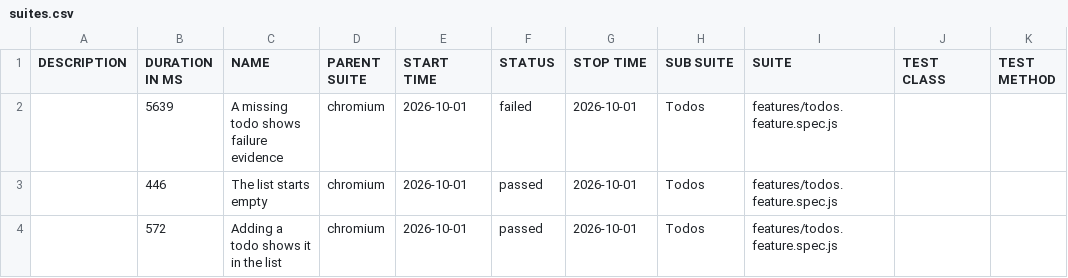
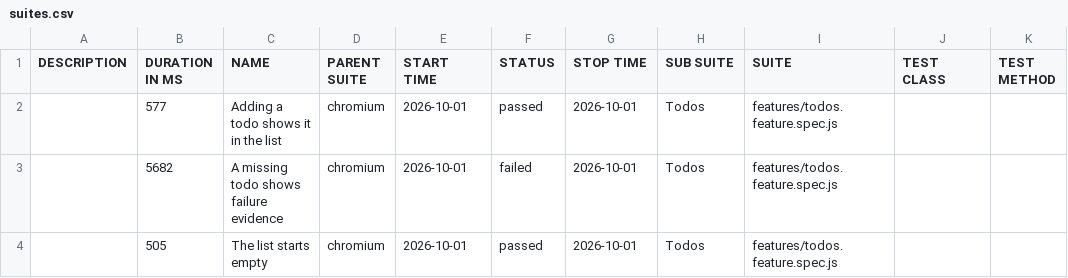
Before and after one commit to qaherasymchuk/js-playwright-bdd-example, a CSV file: smoke/data/suites.csv, drawn as a sheet.

Commit message:
Publish smoke Allure report 1e53afbfda338d2a926fc52a3e17774e9eb73fa0

```diff
--- a/smoke/data/suites.csv
+++ b/smoke/data/suites.csv
@@ -1,4 +1,4 @@
 "DESCRIPTION","DURATION IN MS","NAME","PARENT SUITE","START TIME","STATUS","STOP TIME","SUB SUITE","SUITE","TEST CLASS","TEST METHOD"
-"","5639","A missing todo shows failure evidence","chromium","2026-10-01","failed","2026-10-01","Todos","features/todos.feature.spec.js","",""
-"","446","The list starts empty","chromium","2026-10-01","passed","2026-10-01","Todos","features/todos.feature.spec.js","",""
-"","572","Adding a todo shows it in the list","chromium","2026-10-01","passed","2026-10-01","Todos","features/todos.feature.spec.js","",""
+"","577","Adding a todo shows it in the list","chromium","2026-10-01","passed","2026-10-01","Todos","features/todos.feature.spec.js","",""
+"","5682","A missing todo shows failure evidence","chromium","2026-10-01","failed","2026-10-01","Todos","features/todos.feature.spec.js","",""
+"","505","The list starts empty","chromium","2026-10-01","passed","2026-10-01","Todos","features/todos.feature.spec.js","",""
```
Also changed, not shown: 37 other files.
